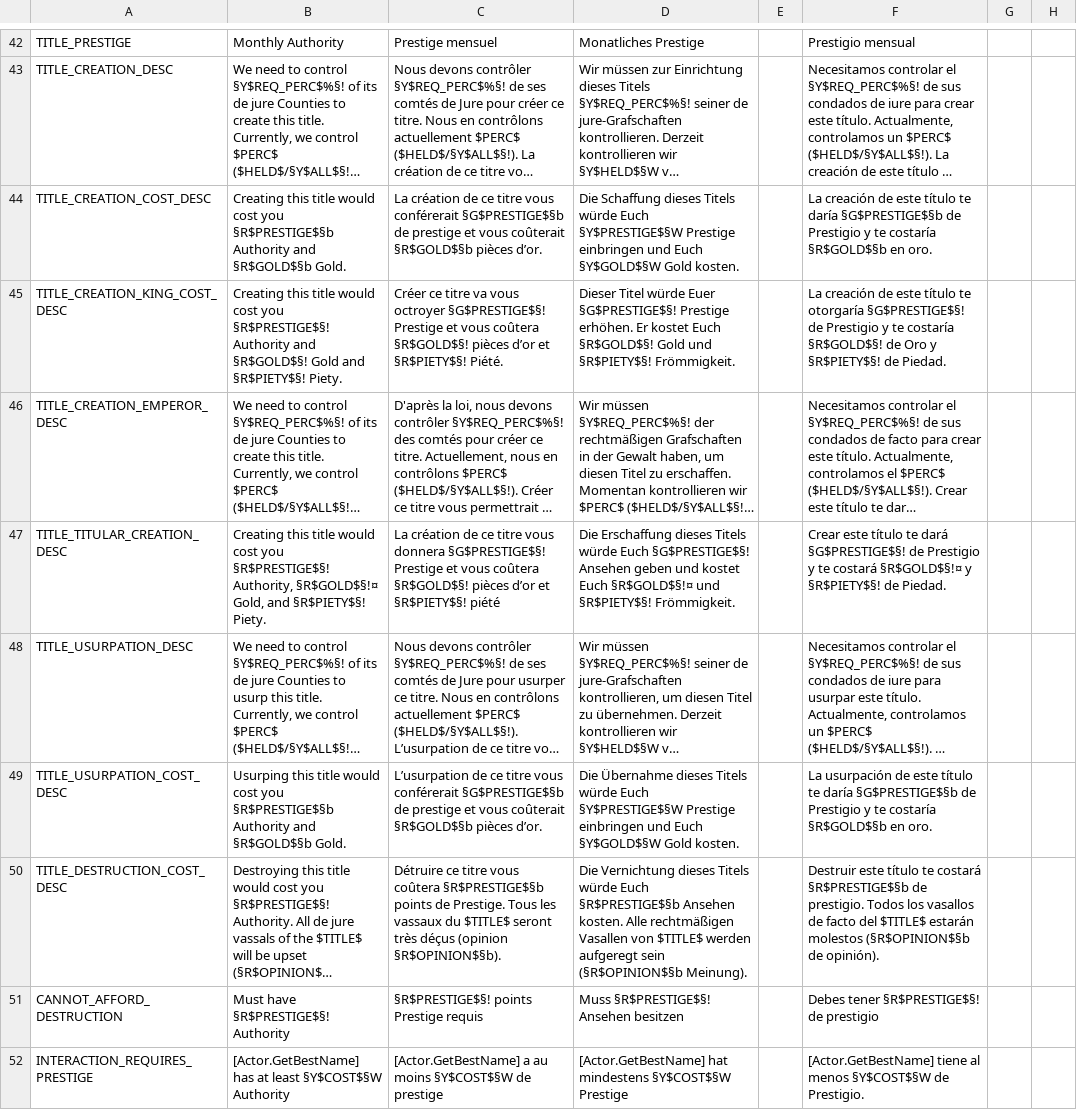
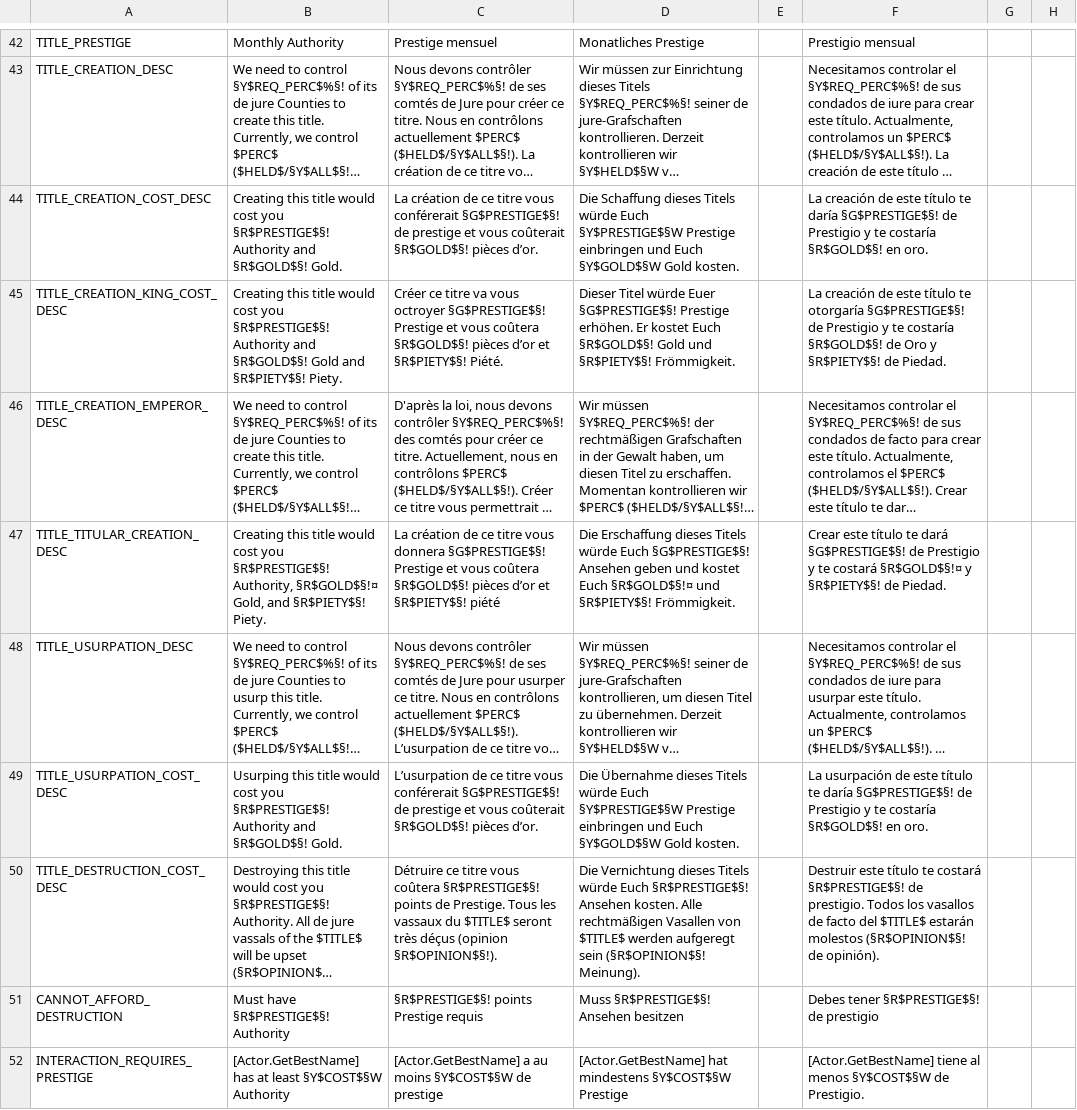
Before and after one commit to fishface60/lux-invicta, a CSV file: localisation/000_libert3authority.csv, drawn as a sheet; only a part is shown, gaps mark what is left out; long unchanged cells end in …; the diff names each change by its address in the sheet, - before the commit and + after, or states it on an @@ line.

```diff
--- a/localisation/000_libert3authority.csv
+++ b/localisation/000_libert3authority.csv
-B44: …cost you §R$PRESTIGE$§b Authority and §R$GOLD$§b Gold.
+B44: …cost you §R$PRESTIGE$§! Authority and §R$GOLD$§! Gold.
-C44: …vous conférerait §G$PRESTIGE$§b de prestige et vous coûterait §R$GOLD$§b pièces d’or.
+C44: …vous conférerait §G$PRESTIGE$§! de prestige et vous coûterait §R$GOLD$§! pièces d’or.
-F44: …te daría §G$PRESTIGE$§b de Prestigio y te costaría §R$GOLD$§b en oro.
+F44: …te daría §G$PRESTIGE$§! de Prestigio y te costaría §R$GOLD$§! en oro.
-B49: …cost you §R$PRESTIGE$§b Authority and §R$GOLD$§b Gold.
+B49: …cost you §R$PRESTIGE$§! Authority and §R$GOLD$§! Gold.
-C49: …vous conférerait §G$PRESTIGE$§b de prestige et vous coûterait §R$GOLD$§b pièces d’or.
+C49: …vous conférerait §G$PRESTIGE$§! de prestige et vous coûterait §R$GOLD$§! pièces d’or.
-F49: …te daría §G$PRESTIGE$§b de Prestigio y te costaría §R$GOLD$§b en oro.
+F49: …te daría §G$PRESTIGE$§! de Prestigio y te costaría §R$GOLD$§! en oro.
-C50: …vous coûtera §R$PRESTIGE$§b points de Prestige. Tous les vassaux du $TITLE$ seront très déçus (opinion §R$OPINION$§b).
+C50: …vous coûtera §R$PRESTIGE$§! points de Prestige. Tous les vassaux du $TITLE$ seront très déçus (opinion §R$OPINION$§!).
-D50: …würde Euch §R$PRESTIGE$§b Ansehen kosten. Alle rechtmäßigen Vasallen von $TITLE$ werden aufgeregt sein (§R$OPINION$§b Meinung).
+D50: …würde Euch §R$PRESTIGE$§! Ansehen kosten. Alle rechtmäßigen Vasallen von $TITLE$ werden aufgeregt sein (§R$OPINION$§! Meinung).
-F50: …te costará §R$PRESTIGE$§b de prestigio. Todos los vasallos de facto del $TITLE$ estarán molestos (§R$OPINION$§b de opinión).
+F50: …te costará §R$PRESTIGE$§! de prestigio. Todos los vasallos de facto del $TITLE$ estarán molestos (§R$OPINION$§! de opinión).
```
Also changed, not shown: localisation/0_WizMOD.csv, localisation/Zzz_want_to_be_sure_im_the_last_file_the_bloody_thing_reads_exclamationmark.csv, 9 other files.
